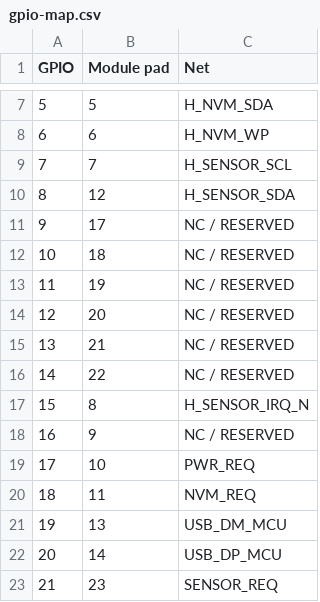
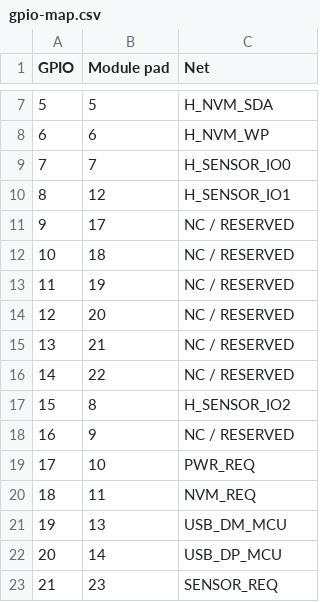
Before and after one commit to Jconn/babel_board, a CSV file: hardware/radio/gpio-map.csv, drawn as a sheet; only a part is shown, gaps mark what is left out.

```diff
--- a/hardware/radio/gpio-map.csv
+++ b/hardware/radio/gpio-map.csv
@@ -8,4 +8,4 @@ GPIO,Module pad,Net
 6,6,H_NVM_WP
-7,7,H_SENSOR_SCL
-8,12,H_SENSOR_SDA
+7,7,H_SENSOR_IO0
+8,12,H_SENSOR_IO1
 9,17,NC / RESERVED
@@ -16,3 +16,3 @@ GPIO,Module pad,Net
 14,22,NC / RESERVED
-15,8,H_SENSOR_IRQ_N
+15,8,H_SENSOR_IO2
 16,9,NC / RESERVED
```
Also changed, not shown: hardware/radio/bom.csv, hardware/radio/debug-access.csv, 24 other files.
